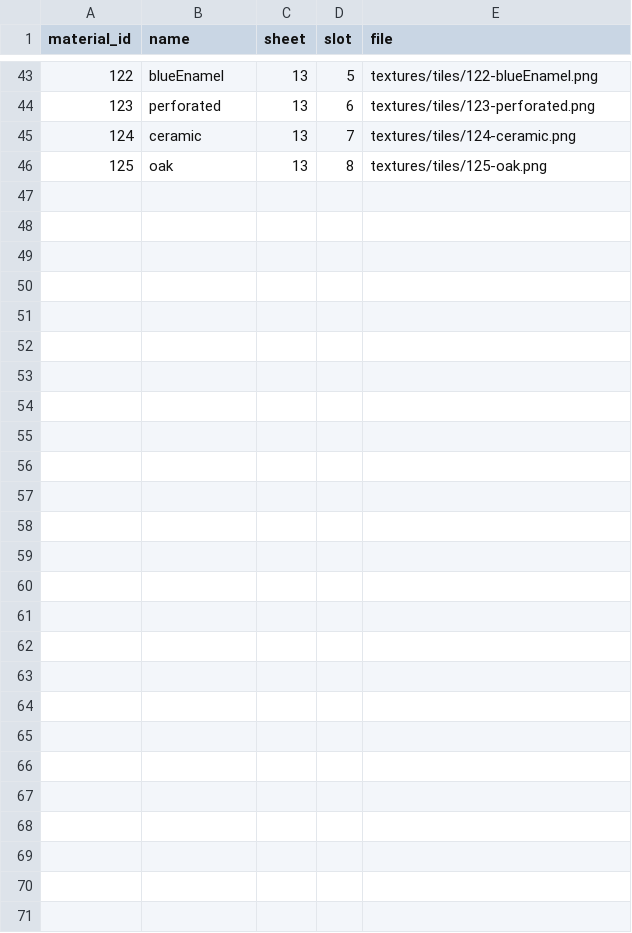
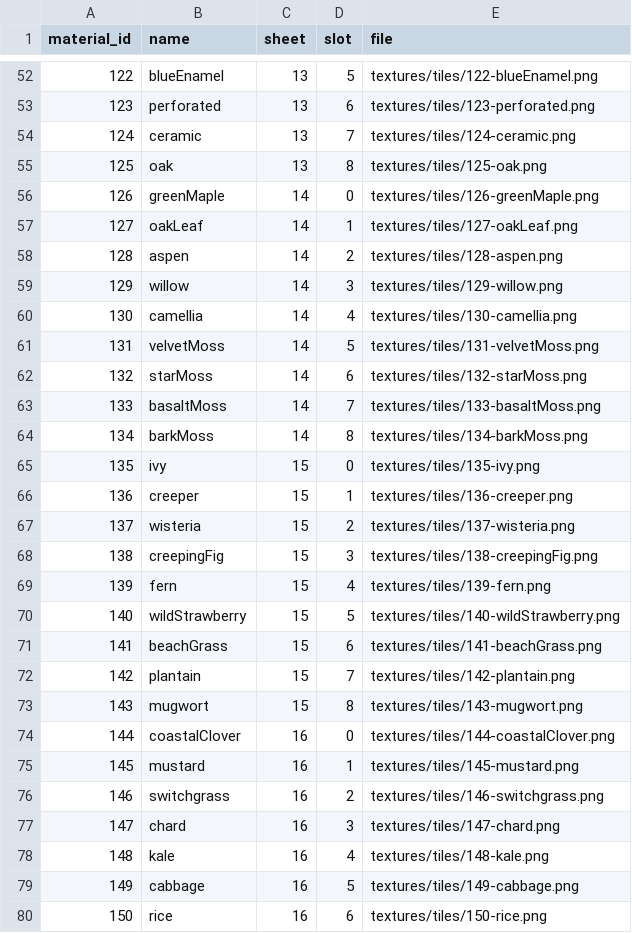
Before and after one commit to sc8z35a-collab/GIT-Y1, a TSV file: textures/index.tsv, drawn as a sheet; only a part is shown, gaps mark what is left out; the diff covers the shown part only.

```diff
--- a/textures/index.tsv
+++ b/textures/index.tsv
@@ -46 +55,26 @@ material_id	name	sheet	slot	file
 125	oak	13	8	textures/tiles/125-oak.png
+126	greenMaple	14	0	textures/tiles/126-greenMaple.png
+127	oakLeaf	14	1	textures/tiles/127-oakLeaf.png
+128	aspen	14	2	textures/tiles/128-aspen.png
+129	willow	14	3	textures/tiles/129-willow.png
+130	camellia	14	4	textures/tiles/130-camellia.png
+131	velvetMoss	14	5	textures/tiles/131-velvetMoss.png
+132	starMoss	14	6	textures/tiles/132-starMoss.png
+133	basaltMoss	14	7	textures/tiles/133-basaltMoss.png
+134	barkMoss	14	8	textures/tiles/134-barkMoss.png
+135	ivy	15	0	textures/tiles/135-ivy.png
+136	creeper	15	1	textures/tiles/136-creeper.png
+137	wisteria	15	2	textures/tiles/137-wisteria.png
+138	creepingFig	15	3	textures/tiles/138-creepingFig.png
+139	fern	15	4	textures/tiles/139-fern.png
+140	wildStrawberry	15	5	textures/tiles/140-wildStrawberry.png
+141	beachGrass	15	6	textures/tiles/141-beachGrass.png
+142	plantain	15	7	textures/tiles/142-plantain.png
+143	mugwort	15	8	textures/tiles/143-mugwort.png
+144	coastalClover	16	0	textures/tiles/144-coastalClover.png
+145	mustard	16	1	textures/tiles/145-mustard.png
+146	switchgrass	16	2	textures/tiles/146-switchgrass.png
+147	chard	16	3	textures/tiles/147-chard.png
+148	kale	16	4	textures/tiles/148-kale.png
+149	cabbage	16	5	textures/tiles/149-cabbage.png
+150	rice	16	6	textures/tiles/150-rice.png
```
Also changed, not shown: 9 added rows elsewhere in this file, 45 other files.
